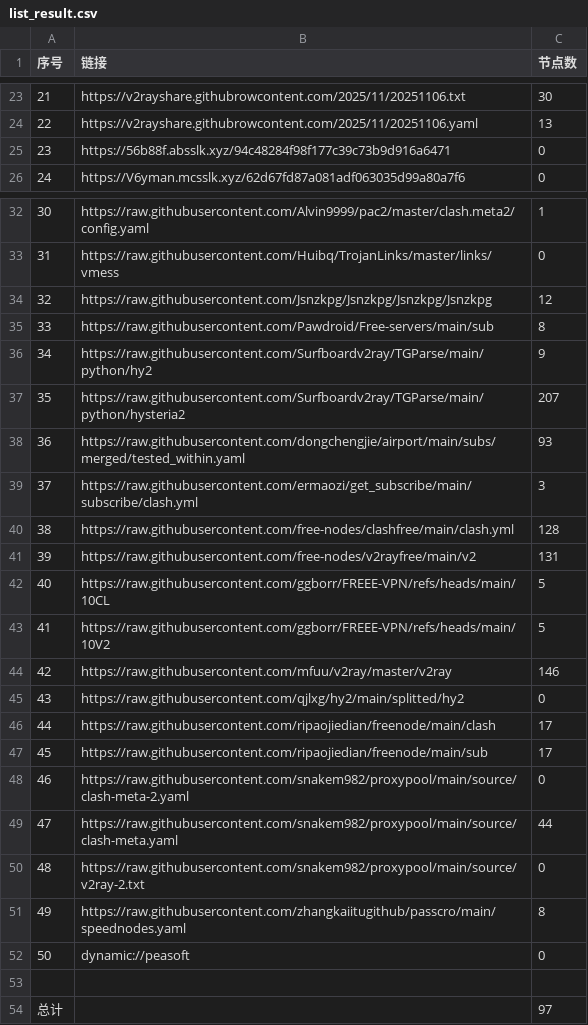
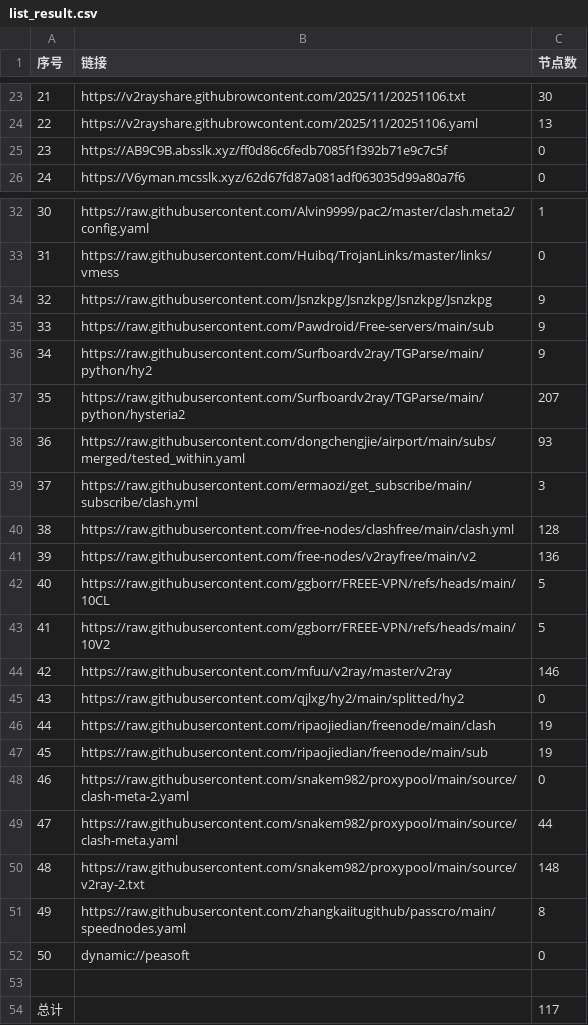
Before and after one commit to eshao731/AutoMergePublicNodes, a CSV file: list_result.csv, drawn as a sheet; only a part is shown, gaps mark what is left out.

```diff
--- a/list_result.csv
+++ b/list_result.csv
@@ -24,3 +24,3 @@
 22,https://v2rayshare.githubrowcontent.com/2025/11/20251106.yaml,13
-23,https://56b88f.absslk.xyz/94c48284f98f177c39c73b9d916a6471,0
+23,https://AB9C9B.absslk.xyz/ff0d86c6fedb7085f1f392b71e9c7c5f,0
 24,https://V6yman.mcsslk.xyz/62d67fd87a081adf063035d99a80a7f6,0
@@ -33,4 +33,4 @@
 31,https://raw.githubusercontent.com/Huibq/TrojanLinks/master/links/vmess,0
-32,https://raw.githubusercontent.com/Jsnzkpg/Jsnzkpg/Jsnzkpg/Jsnzkpg,12
-33,https://raw.githubusercontent.com/Pawdroid/Free-servers/main/sub,8
+32,https://raw.githubusercontent.com/Jsnzkpg/Jsnzkpg/Jsnzkpg/Jsnzkpg,9
+33,https://raw.githubusercontent.com/Pawdroid/Free-servers/main/sub,9
 34,https://raw.githubusercontent.com/Surfboardv2ray/TGParse/main/python/hy2,9
@@ -40,3 +40,3 @@
 38,https://raw.githubusercontent.com/free-nodes/clashfree/main/clash.yml,128
-39,https://raw.githubusercontent.com/free-nodes/v2rayfree/main/v2,131
+39,https://raw.githubusercontent.com/free-nodes/v2rayfree/main/v2,136
 40,https://raw.githubusercontent.com/ggborr/FREEE-VPN/refs/heads/main/10CL,5
@@ -45,7 +45,7 @@
 43,https://raw.githubusercontent.com/qjlxg/hy2/main/splitted/hy2,0
-44,https://raw.githubusercontent.com/ripaojiedian/freenode/main/clash,17
-45,https://raw.githubusercontent.com/ripaojiedian/freenode/main/sub,17
+44,https://raw.githubusercontent.com/ripaojiedian/freenode/main/clash,19
+45,https://raw.githubusercontent.com/ripaojiedian/freenode/main/sub,19
 46,https://raw.githubusercontent.com/snakem982/proxypool/main/source/clash-meta-2.yaml,0
 47,https://raw.githubusercontent.com/snakem982/proxypool/main/source/clash-meta.yaml,44
-48,https://raw.githubusercontent.com/snakem982/proxypool/main/source/v2ray-2.txt,0
+48,https://raw.githubusercontent.com/snakem982/proxypool/main/source/v2ray-2.txt,148
 49,https://raw.githubusercontent.com/zhangkaiitugithub/passcro/main/speednodes.yaml,8
@@ -53,2 +53,2 @@
 
-总计,,97
+总计,,117
```
Also changed, not shown: 20 other files.
